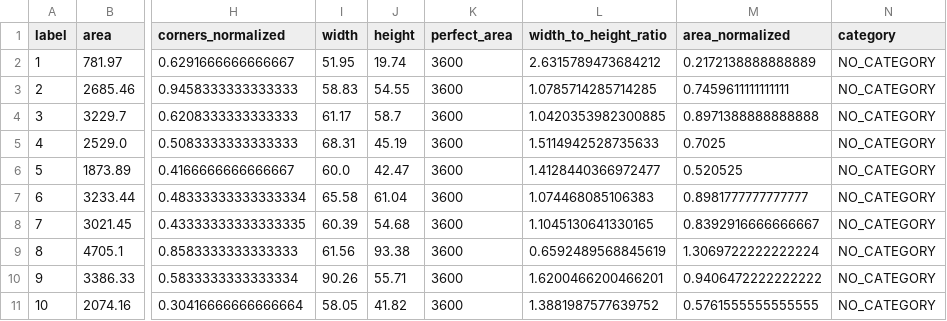
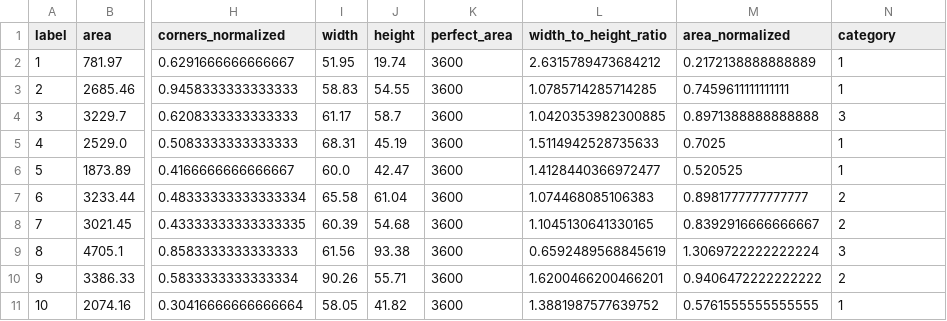
Before and after one commit to vlad1998arabadzhy/texttile_opencv, a CSV file: datasets_to_supervise/4/6.csv, drawn as a sheet; only a part is shown, gaps mark what is left out; the diff names each change by its address in the sheet, - before the commit and + after, or states it on an @@ line.

Commit message:
Finished file 1

```diff
--- a/datasets_to_supervise/4/6.csv
+++ b/datasets_to_supervise/4/6.csv
-N2:N3 (category): NO_CATEGORY
+N2:N3 (category): 1
-N4 (category): NO_CATEGORY
+N4 (category): 3
-N5:N6 (category): NO_CATEGORY
+N5:N6 (category): 1
-N7:N8 (category): NO_CATEGORY
+N7:N8 (category): 2
-N9 (category): NO_CATEGORY
+N9 (category): 3
-N10 (category): NO_CATEGORY
+N10 (category): 2
-N11 (category): NO_CATEGORY
+N11 (category): 1
```
